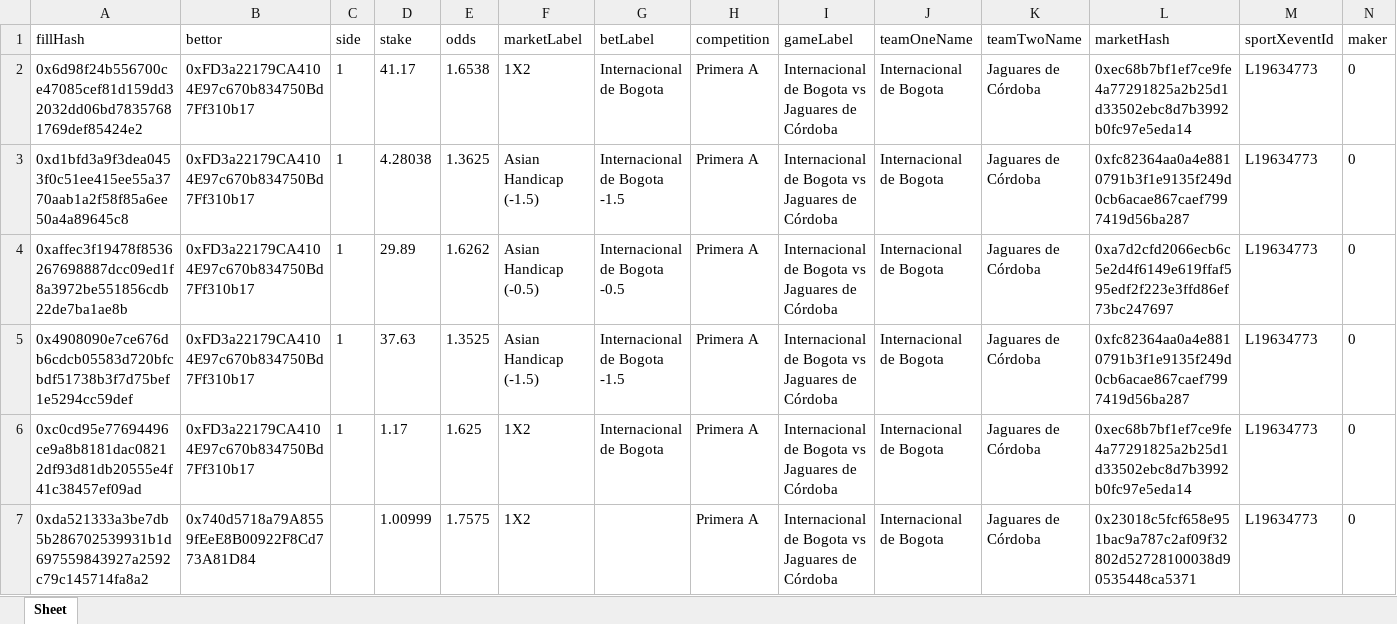
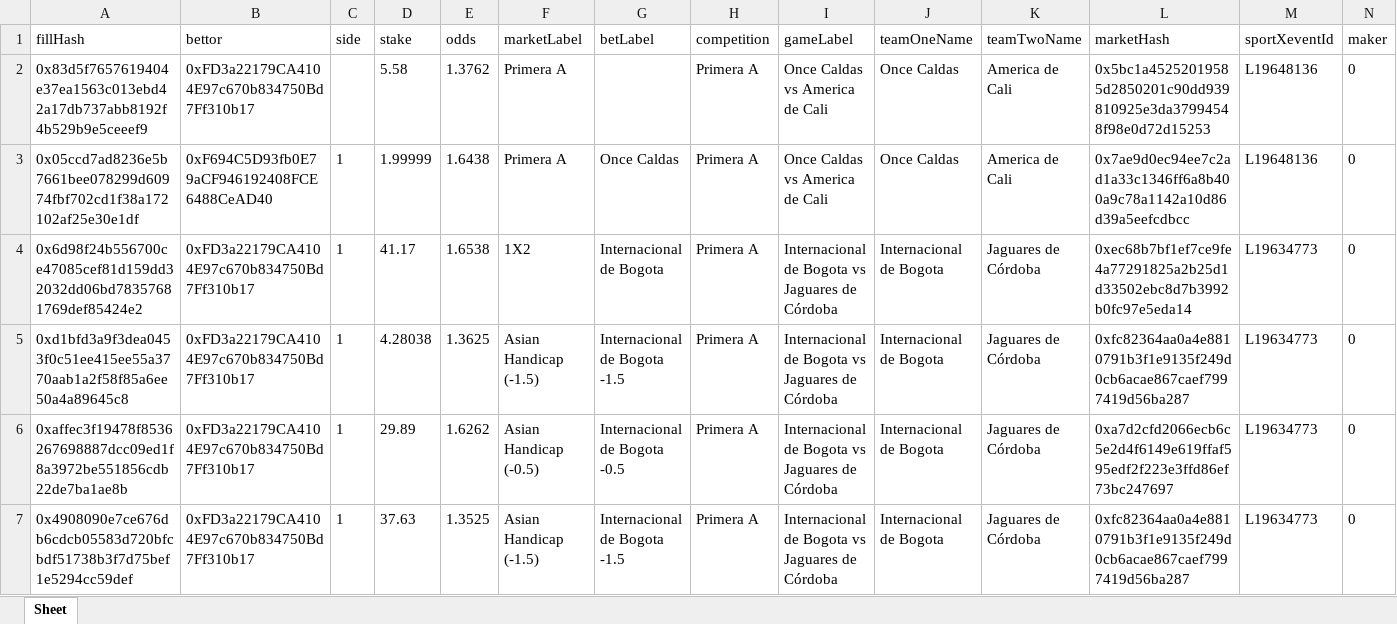
Before and after one commit to aimidas1/transactions_sxbet, an Excel workbook: data/sxbet/ligas/Primera A/trades.xlsx, sheet Sheet, drawn as a sheet; only a part is shown; the shorter side is filled out with more unchanged rows; values as stored, in another font and other column widths than the file's, no borders; rows hold the shown columns only; the diff names each change by its address in the sheet, - before the commit and + after, or states it on an @@ line.

Commit message:
Update soccer trades 2026-08-05 20:01:28 UTC

```diff
--- a/data/sxbet/ligas/Primera A/trades.xlsx (sheet Sheet)
+++ b/data/sxbet/ligas/Primera A/trades.xlsx (sheet Sheet)
+row 2: 0x83d5f7657619404e37ea1563c013ebd42a17db737abb8192f4b529b9e5ceeef9 | 0xFD3a22179CA4104E97c670b834750Bd7Ff310b17 |  | 5.58 | 1.3762 | Primera A |  | Primera A | Once Caldas vs America de Cali | Once Caldas | America de Cali | 0x5bc1a45252019585d2850201c90dd939810925e3da37994548f98e0d72d15253 | L19648136 | 0
+row 3: 0x05ccd7ad8236e5b7661bee078299d60974fbf702cd1f38a172102af25e30e1df | 0xF694C5D93fb0E79aCF946192408FCE6488CeAD40 | 1 | 1.99999 | 1.6438 | Primera A | Once Caldas | Primera A | Once Caldas vs America de Cali | Once Caldas | America de Cali | 0x7ae9d0ec94ee7c2ad1a33c1346ff6a8b400a9c78a1142a10d86d39a5eefcdbcc | L19648136 | 0
```
Also changed, not shown: data/sxbet/ligas/Champions League_UEFA/trades.xlsx, data/sxbet/ligas/Europa League_UEFA/trades.xlsx, 11 other files.
